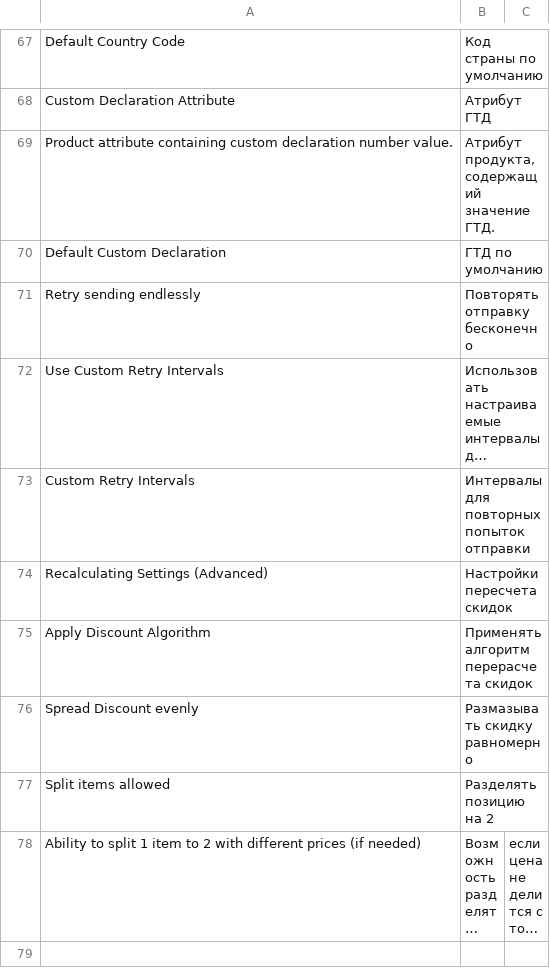
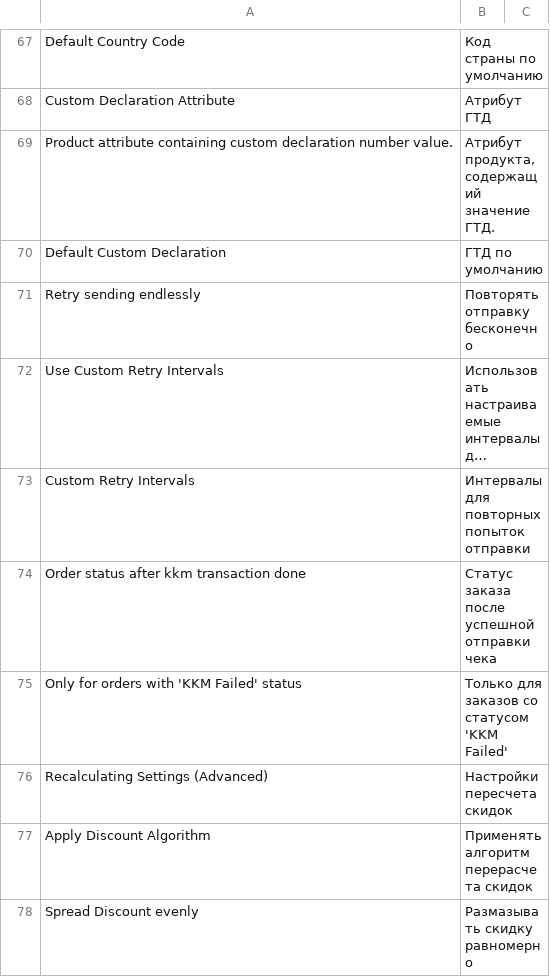
Before and after one commit to mygento/kkm, a CSV file: i18n/ru_RU.csv, drawn as a sheet; only a part is shown, gaps mark what is left out; the shorter side is filled out with more unchanged rows; long unchanged cells end in …; the diff names each change by its address in the sheet, - before the commit and + after, or states it on an @@ line.

Commit message:
Set configured order status on kkm transaction done (for orders with "KKM Failed" status). (#55)

```diff
--- a/i18n/ru_RU.csv
+++ b/i18n/ru_RU.csv
+row 74: Order status after kkm transaction done | Статус заказа после успешной отправки чека
+row 75: Only for orders with 'KKM Failed' status | Только для заказов со статусом 'KKM Failed'
```
Also changed, not shown: 3 other files.
